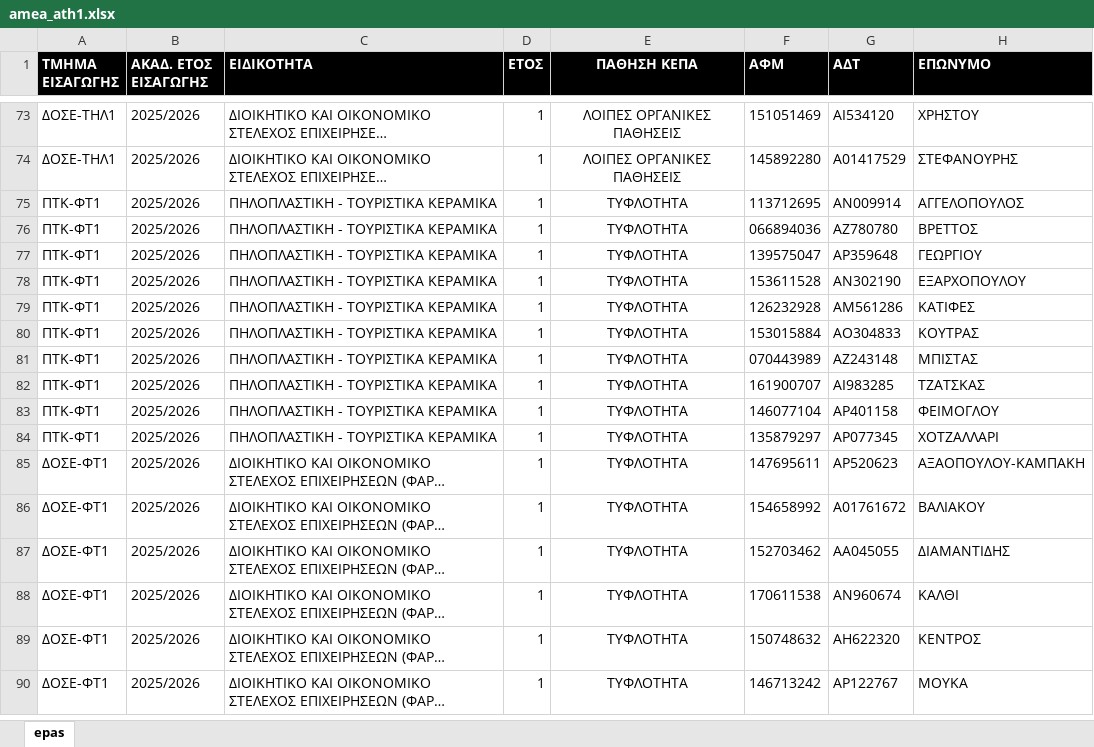
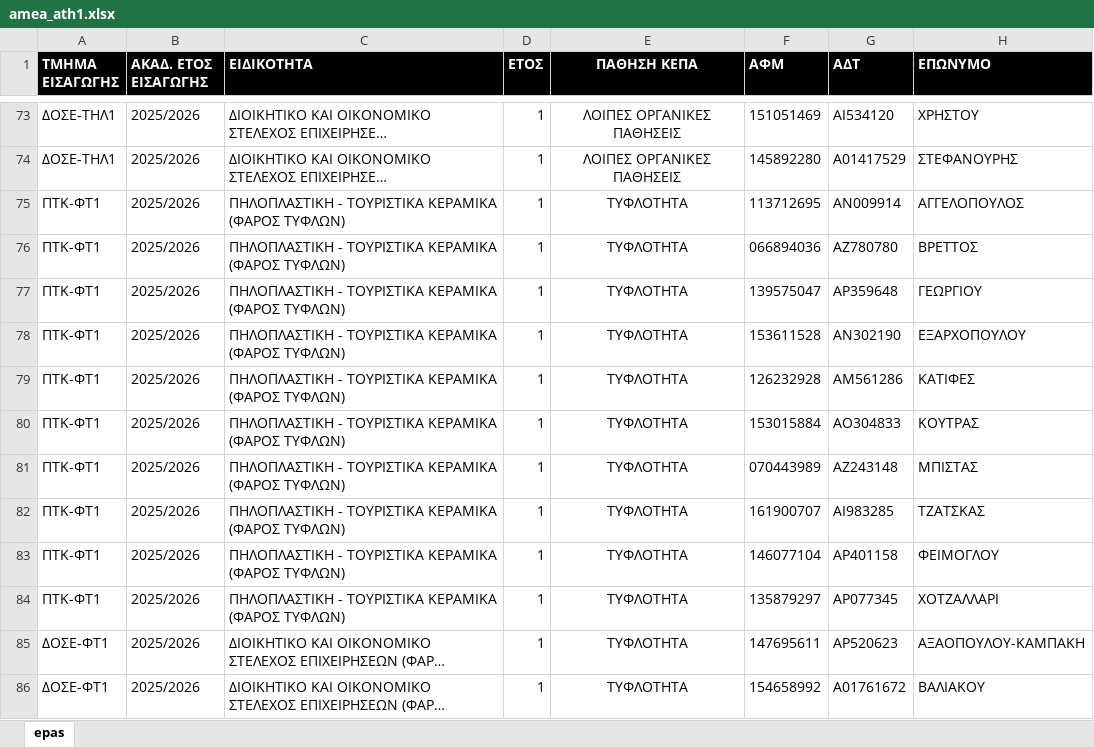
Before and after one commit to mixfoudev/dypa_migration, an Excel workbook: data/amea_ath1.xlsx, sheet epas, drawn as a sheet; only a part is shown, gaps mark what is left out; the shorter side is filled out with more unchanged rows; long unchanged cells end in …; values as stored, in another font and other column widths than the file's, no borders; the diff names each change by its address in the sheet, - before the commit and + after, or states it on an @@ line.

Commit message:
Updated amea_ath1.xlsx

```diff
--- a/data/amea_ath1.xlsx (sheet epas)
+++ b/data/amea_ath1.xlsx (sheet epas)
-C75:C84 (ΕΙΔΙΚΟΤΗΤΑ): ΠΗΛΟΠΛΑΣΤΙΚΗ - ΤΟΥΡΙΣΤΙΚΑ ΚΕΡΑΜΙΚΑ
+C75:C84 (ΕΙΔΙΚΟΤΗΤΑ): ΠΗΛΟΠΛΑΣΤΙΚΗ - ΤΟΥΡΙΣΤΙΚΑ ΚΕΡΑΜΙΚΑ (ΦΑΡΟΣ ΤΥΦΛΩΝ)
```
